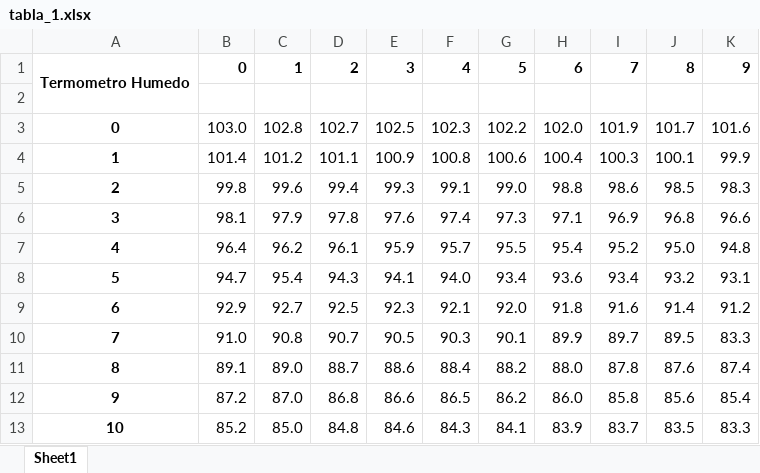
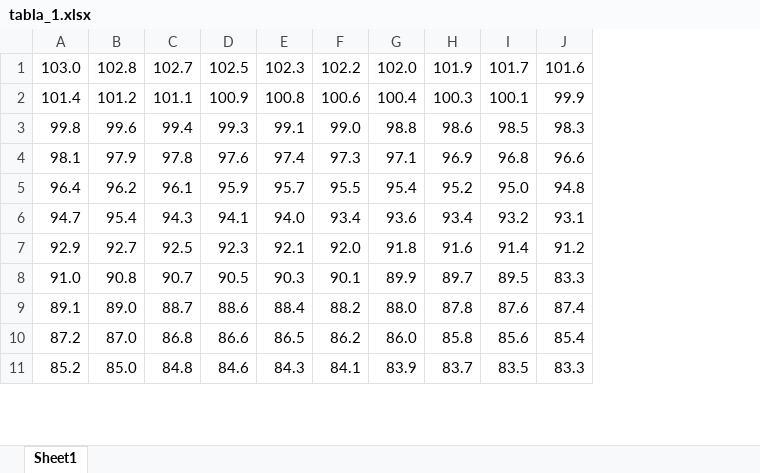
Before and after one commit to Helvetion2/maru, an Excel workbook: tabla_1.xlsx, sheet Sheet1, drawn as a sheet; only a part is shown; values as stored, in another font and other column widths than the file's, no borders; removed rows and columns are numbered as before the commit, all else as after; the diff names each change by its address in the sheet, - before the commit and + after, or states it on an @@ line.

```diff
--- a/tabla_1.xlsx (sheet Sheet1)
+++ b/tabla_1.xlsx (sheet Sheet1)
-column A, rows 3-13: 0 | 1 | 2 | 3 | 4 | 5 | 6 | 7 | 8 | 9 | 10
-row 1: Termometro Humedo | 0 | 1 | 2 | 3 | 4 | 5 | 6 | 7 | 8 | 9
-row 2: (empty)
```
Also changed, not shown: 1 other file.
